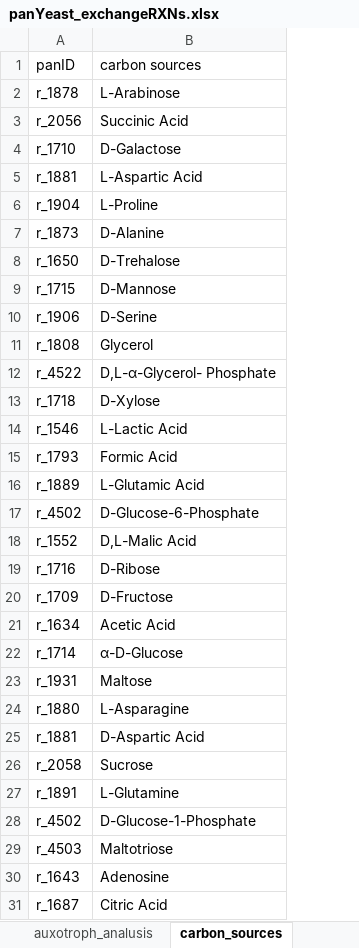
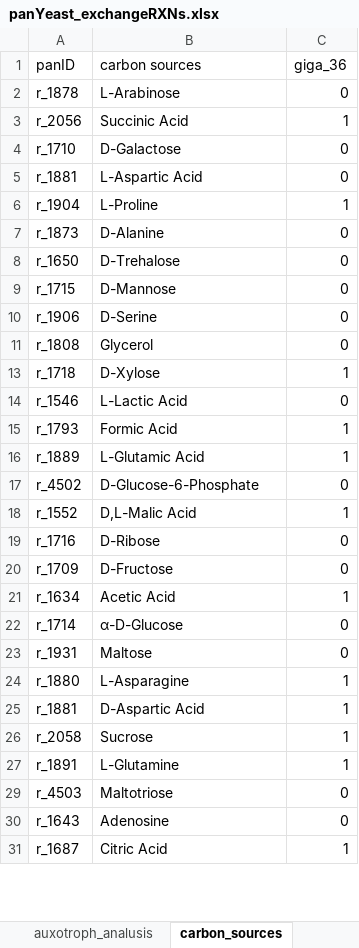
Before and after one commit to hongzhonglu/Unified_Yeast_GEMs_Database, an Excel workbook: data/panYeast_exchangeRXNs.xlsx, sheet carbon_sources, drawn as a sheet; only a part is shown; values as stored, in another font and other column widths than the file's, no borders; removed rows and columns are numbered as before the commit, all else as after; the diff names each change by its address in the sheet, - before the commit and + after, or states it on an @@ line.

```diff
--- a/data/panYeast_exchangeRXNs.xlsx (sheet carbon_sources)
+++ b/data/panYeast_exchangeRXNs.xlsx (sheet carbon_sources)
+column C (giga_36), rows 2-31: 0 | 1 | 0 | 0 | 1 | 0 | 0 | 0 | 0 | 0 | 1 | 0 | 1 | 1 | 0 | 1 | 0 | 0 | 1 | 0 | 0 | 1 | 1 | 1 | 1 | 0 | 0 | 1
@@ row 12 hidden: r_4522 | D,L-α-Glycerol- Phosphate @@
@@ row 28 hidden: r_4502 | D-Glucose-1-Phosphate @@
```
Also changed, not shown: other sheet tabs, data/1897_strains_info.xlsx, model/yeast-GEM.xlsx, 13 other files.
